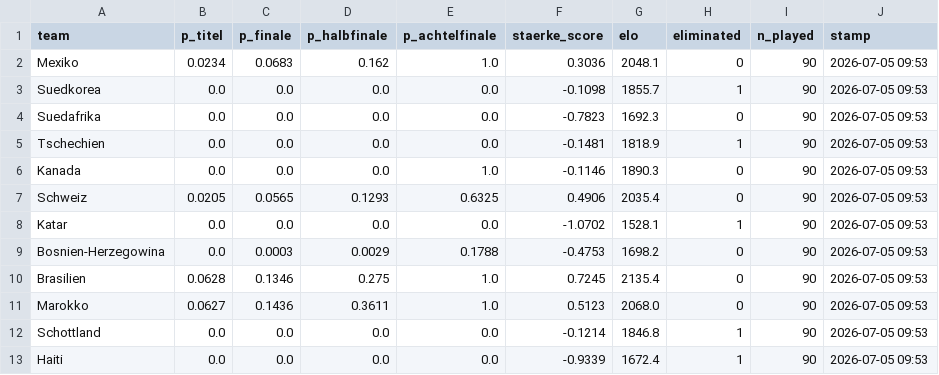
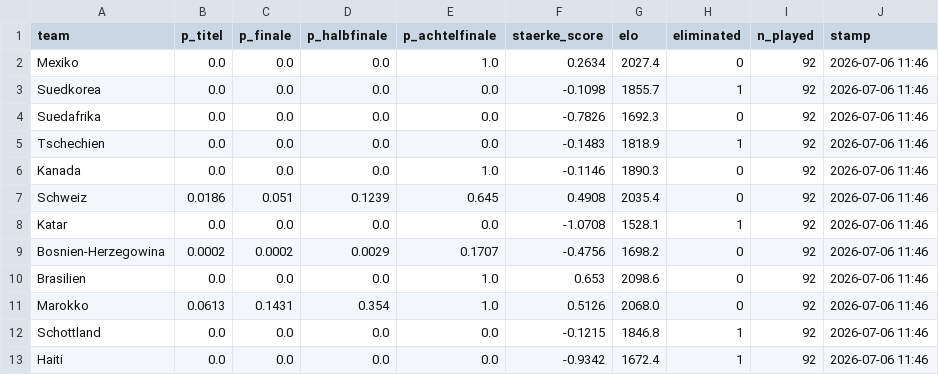
Before and after one commit to iamkaracho/worldcup, a CSV file: output/live_probabilities.csv, drawn as a sheet; only a part is shown; the diff covers the shown part only.

```diff
--- a/output/live_probabilities.csv
+++ b/output/live_probabilities.csv
@@ -1,13 +1,13 @@
 team,p_titel,p_finale,p_halbfinale,p_achtelfinale,staerke_score,elo,eliminated,n_played,stamp
-Mexiko,0.0234,0.0683,0.162,1.0,0.3036,2048.1,0,90,2026-07-05 09:53
-Suedkorea,0.0,0.0,0.0,0.0,-0.1098,1855.7,1,90,2026-07-05 09:53
-Suedafrika,0.0,0.0,0.0,0.0,-0.7823,1692.3,0,90,2026-07-05 09:53
-Tschechien,0.0,0.0,0.0,0.0,-0.1481,1818.9,1,90,2026-07-05 09:53
-Kanada,0.0,0.0,0.0,1.0,-0.1146,1890.3,0,90,2026-07-05 09:53
-Schweiz,0.0205,0.0565,0.1293,0.6325,0.4906,2035.4,0,90,2026-07-05 09:53
-Katar,0.0,0.0,0.0,0.0,-1.0702,1528.1,1,90,2026-07-05 09:53
-Bosnien-Herzegowina,0.0,0.0003,0.0029,0.1788,-0.4753,1698.2,0,90,2026-07-05 09:53
-Brasilien,0.0628,0.1346,0.275,1.0,0.7245,2135.4,0,90,2026-07-05 09:53
-Marokko,0.0627,0.1436,0.3611,1.0,0.5123,2068.0,0,90,2026-07-05 09:53
-Schottland,0.0,0.0,0.0,0.0,-0.1214,1846.8,1,90,2026-07-05 09:53
-Haiti,0.0,0.0,0.0,0.0,-0.9339,1672.4,1,90,2026-07-05 09:53
+Mexiko,0.0,0.0,0.0,1.0,0.2634,2027.4,0,92,2026-07-06 11:46
+Suedkorea,0.0,0.0,0.0,0.0,-0.1098,1855.7,1,92,2026-07-06 11:46
+Suedafrika,0.0,0.0,0.0,0.0,-0.7826,1692.3,0,92,2026-07-06 11:46
+Tschechien,0.0,0.0,0.0,0.0,-0.1483,1818.9,1,92,2026-07-06 11:46
+Kanada,0.0,0.0,0.0,1.0,-0.1146,1890.3,0,92,2026-07-06 11:46
+Schweiz,0.0186,0.051,0.1239,0.645,0.4908,2035.4,0,92,2026-07-06 11:46
+Katar,0.0,0.0,0.0,0.0,-1.0708,1528.1,1,92,2026-07-06 11:46
+Bosnien-Herzegowina,0.0002,0.0002,0.0029,0.1707,-0.4756,1698.2,0,92,2026-07-06 11:46
+Brasilien,0.0,0.0,0.0,1.0,0.653,2098.6,0,92,2026-07-06 11:46
+Marokko,0.0613,0.1431,0.354,1.0,0.5126,2068.0,0,92,2026-07-06 11:46
+Schottland,0.0,0.0,0.0,0.0,-0.1215,1846.8,1,92,2026-07-06 11:46
+Haiti,0.0,0.0,0.0,0.0,-0.9342,1672.4,1,92,2026-07-06 11:46
```
Also changed, not shown: 144 edited cells elsewhere in this file, 10 other files.
